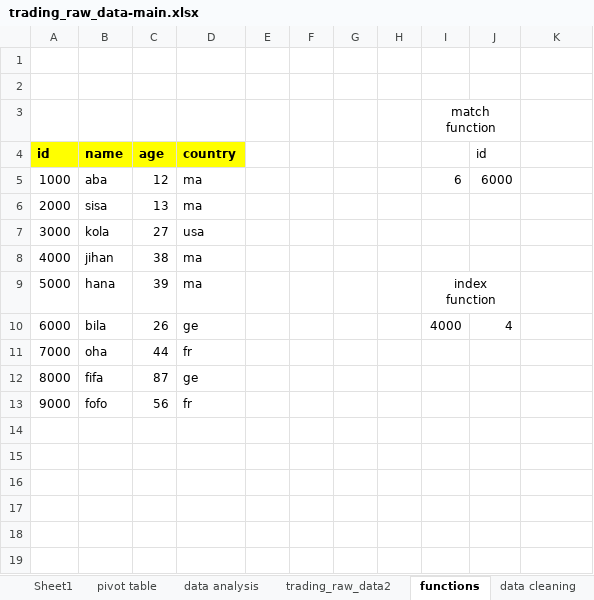
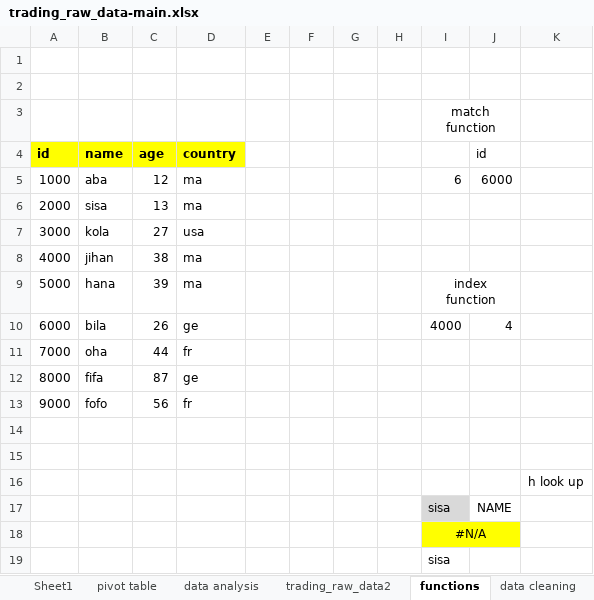
Before and after one commit to abdelkarimmassoui/excel-data-trading, an Excel workbook: trading_raw_data-main.xlsx, sheet functions, drawn as a sheet; values as stored, in another font and other column widths than the file's, no borders; the diff names each change by its address in the sheet, - before the commit and + after, or states it on an @@ line.

Commit message:
lok up

```diff
--- a/trading_raw_data-main.xlsx (sheet functions)
+++ b/trading_raw_data-main.xlsx (sheet functions)
+row 14: (empty)
+row 15: (empty)
+row 16:  |  |  |  |  |  |  |  |  |  | h look up
+row 17:  |  |  |  |  |  |  |  | sisa | NAME
+row 18:  |  |  |  |  |  |  |  | #N/A
+row 19:  |  |  |  |  |  |  |  | sisa
```
